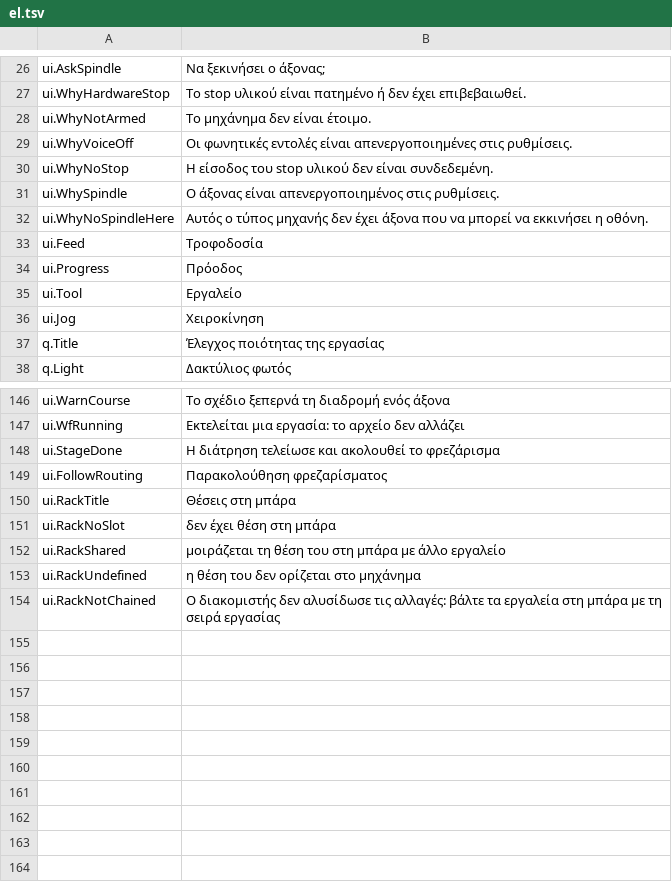
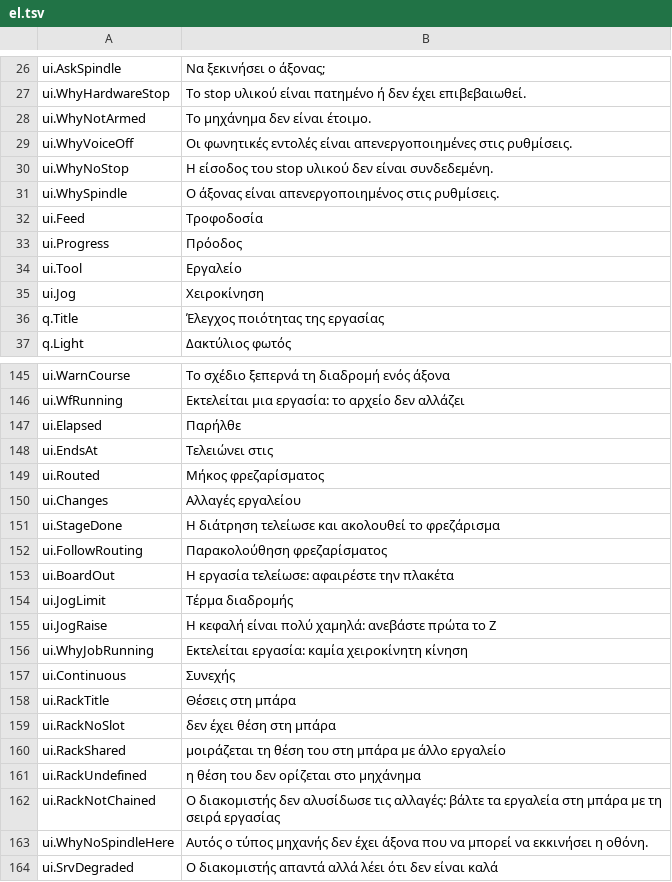
Before and after one commit to JuanenRac/EH3D-NODE-HMI-GUI, a TSV file: locales/el.tsv, drawn as a sheet; only a part is shown, gaps mark what is left out.

```diff
--- a/locales/el.tsv
+++ b/locales/el.tsv
@@ -31,3 +31,2 @@ ui.WhyNoStop	Η είσοδος του stop υλικού δεν είναι συν
 ui.WhySpindle	Ο άξονας είναι απενεργοποιημένος στις ρυθμίσεις.
-ui.WhyNoSpindleHere	Αυτός ο τύπος μηχανής δεν έχει άξονα που να μπορεί να εκκινήσει η οθόνη.
 ui.Feed	Τροφοδοσία
@@ -147,4 +146,13 @@ ui.WarnCourse	Το σχέδιο ξεπερνά τη διαδρομή ενός ά
 ui.WfRunning	Εκτελείται μια εργασία: το αρχείο δεν αλλάζει
+ui.Elapsed	Παρήλθε
+ui.EndsAt	Τελειώνει στις
+ui.Routed	Μήκος φρεζαρίσματος
+ui.Changes	Αλλαγές εργαλείου
 ui.StageDone	Η διάτρηση τελείωσε και ακολουθεί το φρεζάρισμα
 ui.FollowRouting	Παρακολούθηση φρεζαρίσματος
+ui.BoardOut	Η εργασία τελείωσε: αφαιρέστε την πλακέτα
+ui.JogLimit	Τέρμα διαδρομής
+ui.JogRaise	Η κεφαλή είναι πολύ χαμηλά: ανεβάστε πρώτα το Z
+ui.WhyJobRunning	Εκτελείται εργασία: καμία χειροκίνητη κίνηση
+ui.Continuous	Συνεχής
 ui.RackTitle	Θέσεις στη μπάρα
@@ -154 +162,3 @@ ui.RackUndefined	η θέση του δεν ορίζεται στο μηχάνη
 ui.RackNotChained	Ο διακομιστής δεν αλυσίδωσε τις αλλαγές: βάλτε τα εργαλεία στη μπάρα με τη σειρά εργασίας
+ui.WhyNoSpindleHere	Αυτός ο τύπος μηχανής δεν έχει άξονα που να μπορεί να εκκινήσει η οθόνη.
+ui.SrvDegraded	Ο διακομιστής απαντά αλλά λέει ότι δεν είναι καλά
```
Also changed, not shown: locales/bg.tsv, locales/ga.tsv, 41 other files.
